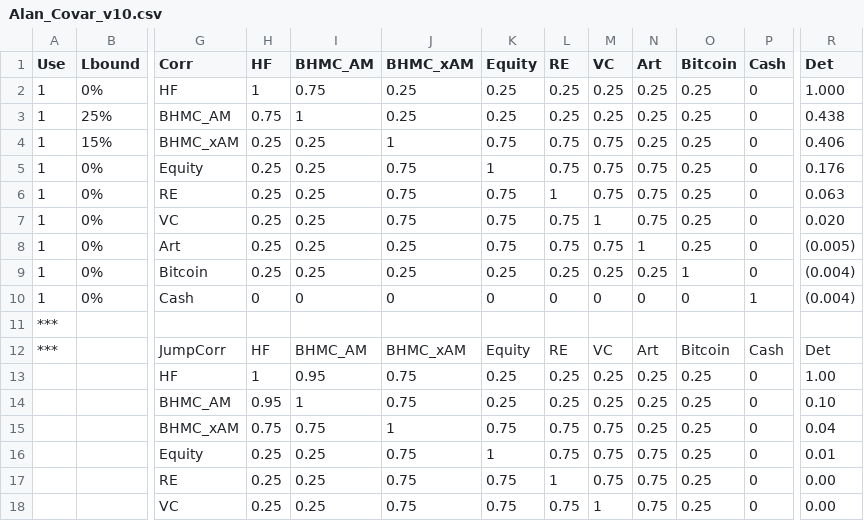
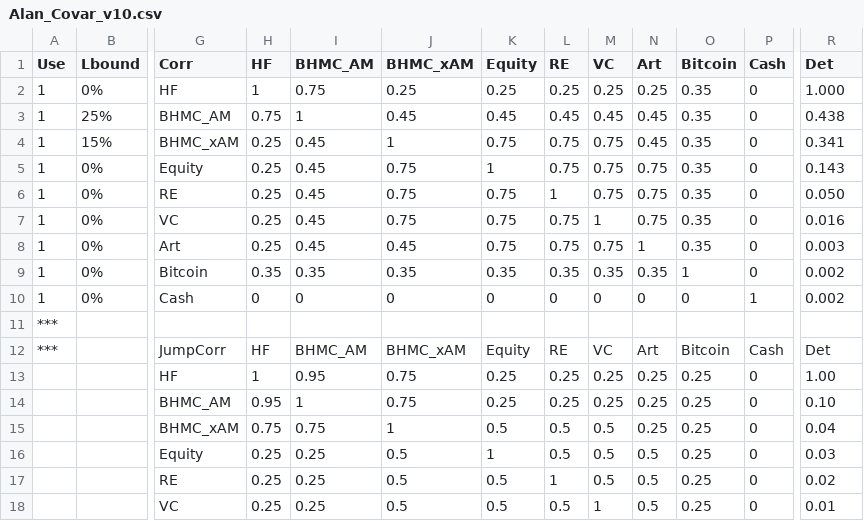
Before and after one commit to ElmPartners/Data, a CSV file: Alan_Covar_v10.csv, drawn as a sheet; only a part is shown, gaps mark what is left out; the diff covers the shown part only; the diff names each change by its address in the sheet, - before the commit and + after, or states it on an @@ line.

Commit message:
Add files via upload

```diff
--- a/Alan_Covar_v10.csv
+++ b/Alan_Covar_v10.csv
-O2:O8 (Bitcoin): 0.25
+O2:O8 (Bitcoin): 0.35
-J3 (BHMC_xAM): 0.25
+J3 (BHMC_xAM): 0.45
-K3 (Equity): 0.25
+K3 (Equity): 0.45
-L3 (RE): 0.25
+L3 (RE): 0.45
-M3 (VC): 0.25
+M3 (VC): 0.45
-N3:N4 (Art): 0.25
+N3:N4 (Art): 0.45
-I4:I8 (BHMC_AM): 0.25
+I4:I8 (BHMC_AM): 0.45
-R4 (Det): 0.406
+R4 (Det): 0.341
-R5 (Det): 0.176
+R5 (Det): 0.143
-R6 (Det): 0.063
+R6 (Det): 0.050
-R7 (Det): 0.020
+R7 (Det): 0.016
-J8 (BHMC_xAM): 0.25
+J8 (BHMC_xAM): 0.45
-R8 (Det): (0.005)
+R8 (Det): 0.003
-H9 (HF): 0.25
+H9 (HF): 0.35
-I9 (BHMC_AM): 0.25
+I9 (BHMC_AM): 0.35
-J9 (BHMC_xAM): 0.25
+J9 (BHMC_xAM): 0.35
-K9 (Equity): 0.25
+K9 (Equity): 0.35
-L9 (RE): 0.25
+L9 (RE): 0.35
-M9 (VC): 0.25
+M9 (VC): 0.35
-N9 (Art): 0.25
+N9 (Art): 0.35
-R9:R10 (Det): (0.004)
+R9:R10 (Det): 0.002
-K15 (Equity): 0.75
+K15 (Equity): 0.5
-L15:L16 (RE): 0.75
+L15:L16 (RE): 0.5
-M15:M17 (VC): 0.75
+M15:M17 (VC): 0.5
-J16:J18 (BHMC_xAM): 0.75
+J16:J18 (BHMC_xAM): 0.5
-N16:N18 (Art): 0.75
+N16:N18 (Art): 0.5
-R16 (Det): 0.01
+R16 (Det): 0.03
-K17:K18 (Equity): 0.75
+K17:K18 (Equity): 0.5
-R17 (Det): 0.00
+R17 (Det): 0.02
-L18 (RE): 0.75
+L18 (RE): 0.5
-R18 (Det): 0.00
+R18 (Det): 0.01
```
Also changed, not shown: 8 edited cells elsewhere in this file.
